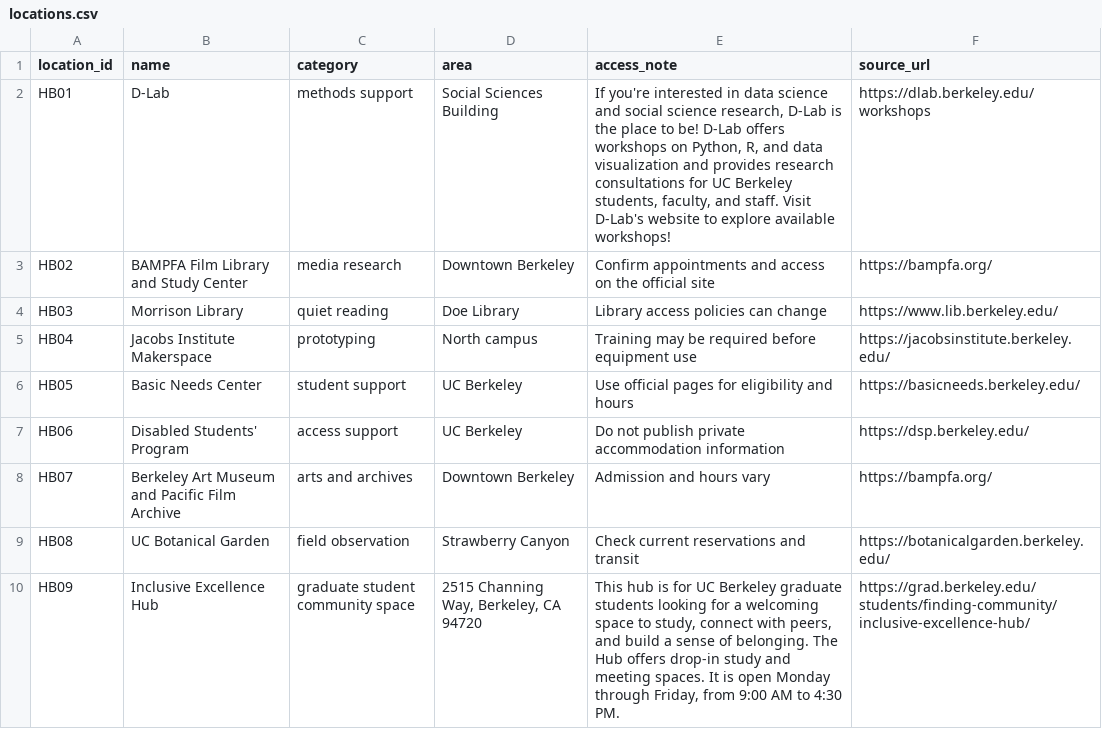
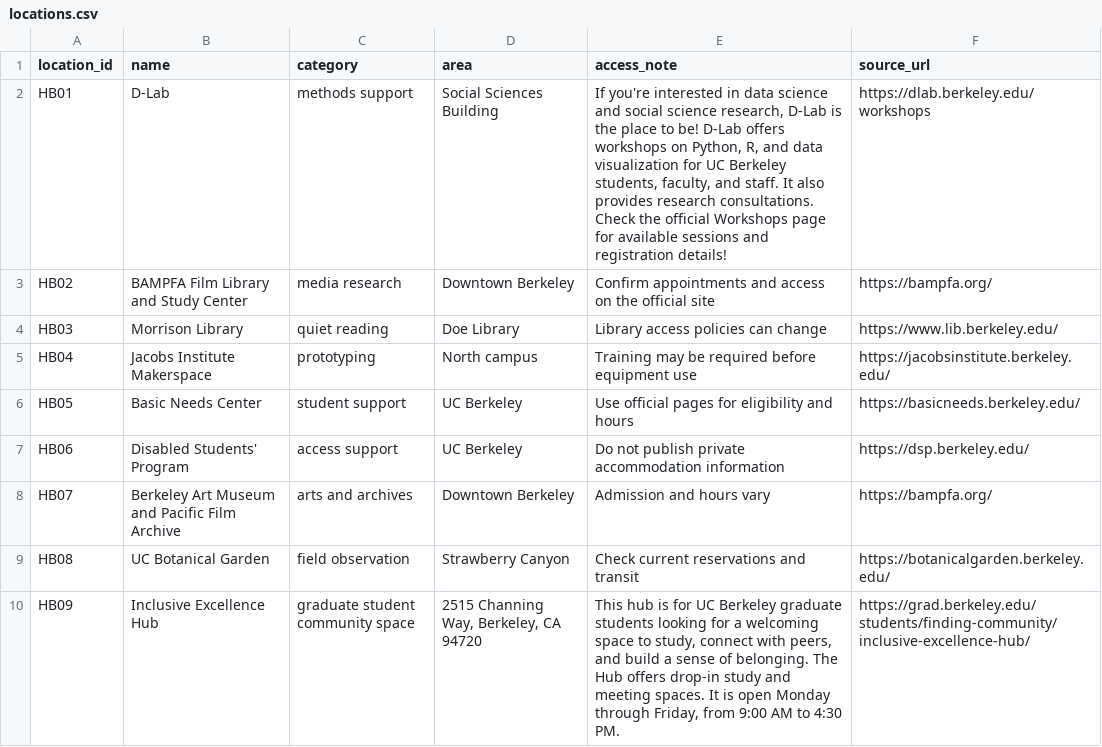
Before and after one commit to anneminkyung/hidden-berkeley, a CSV file: docs/_data/locations.csv, drawn as a sheet.

```diff
--- a/docs/_data/locations.csv
+++ b/docs/_data/locations.csv
@@ -1,3 +1,3 @@
 location_id,name,category,area,access_note,source_url
-HB01,D-Lab,methods support,Social Sciences Building,"If you're interested in data science and social science research, D-Lab is the place to be! D-Lab offers workshops on Python, R, and data visualization and provides research consultations for UC Berkeley students, faculty, and staff. Visit D-Lab's website to explore available workshops!",https://dlab.berkeley.edu/workshops
+HB01,D-Lab,methods support,Social Sciences Building,"If you're interested in data science and social science research, D-Lab is the place to be! D-Lab offers workshops on Python, R, and data visualization for UC Berkeley students, faculty, and staff. It also provides research consultations. Check the official Workshops page for available sessions and registration details!",https://dlab.berkeley.edu/workshops
 HB02,BAMPFA Film Library and Study Center,media research,Downtown Berkeley,Confirm appointments and access on the official site,https://bampfa.org/
```
Also changed, not shown: 1 other file.
